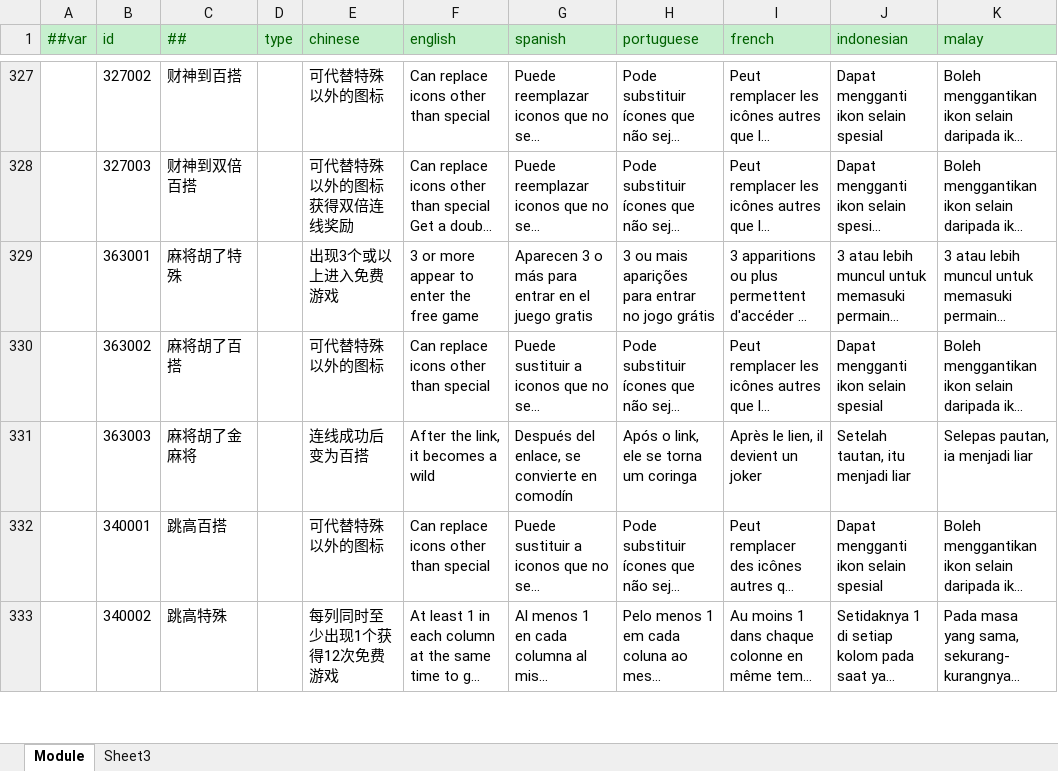
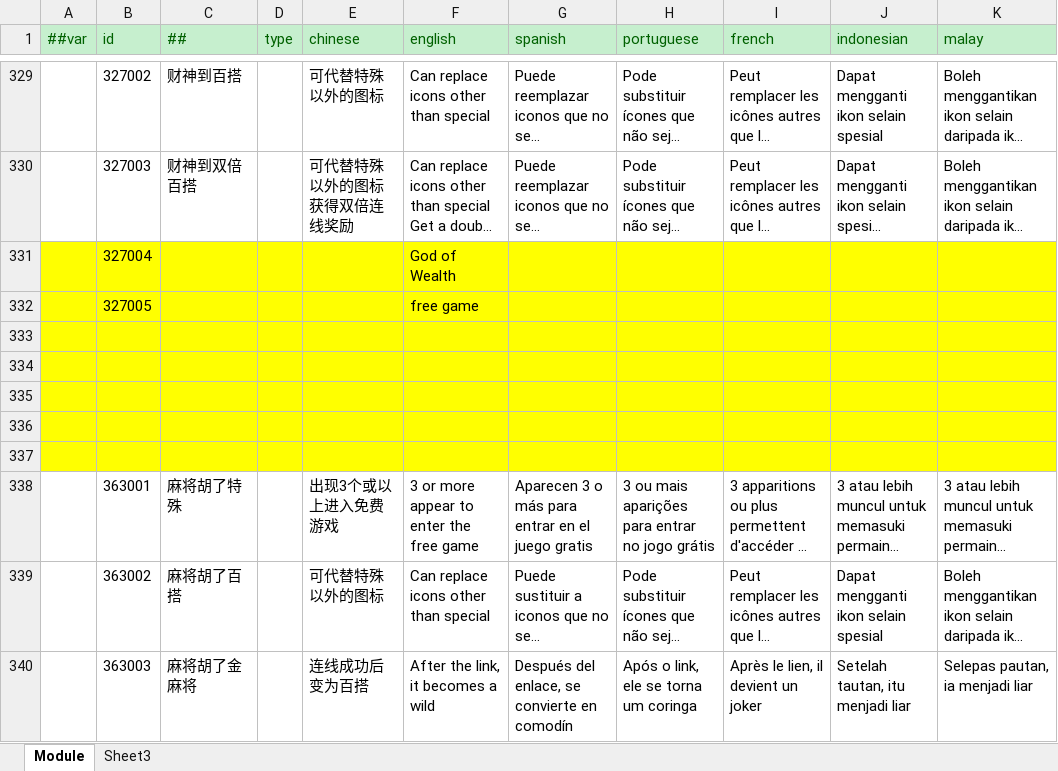
Before and after one commit to lyqilo/ClientConfig, an Excel workbook: LubanConfig/Datas/Localization.xlsx, sheet Module, drawn as a sheet; only a part is shown, gaps mark what is left out; the shorter side is filled out with more unchanged rows; long unchanged cells end in …; values as stored, in another font and other column widths than the file's, no borders; the diff covers the shown part only; the diff names each change by its address in the sheet, - before the commit and + after, or states it on an @@ line.

```diff
--- a/LubanConfig/Datas/Localization.xlsx (sheet Module)
+++ b/LubanConfig/Datas/Localization.xlsx (sheet Module)
+row 331:  | 327004 |  |  |  | God of Wealth
+row 332:  | 327005 |  |  |  | free game
+row 333: (empty)
+row 334: (empty)
+row 335: (empty)
+row 336: (empty)
+row 337: (empty)
```
Also changed, not shown: 205 added rows, 8 edited cells and cell formats elsewhere in this sheet.
